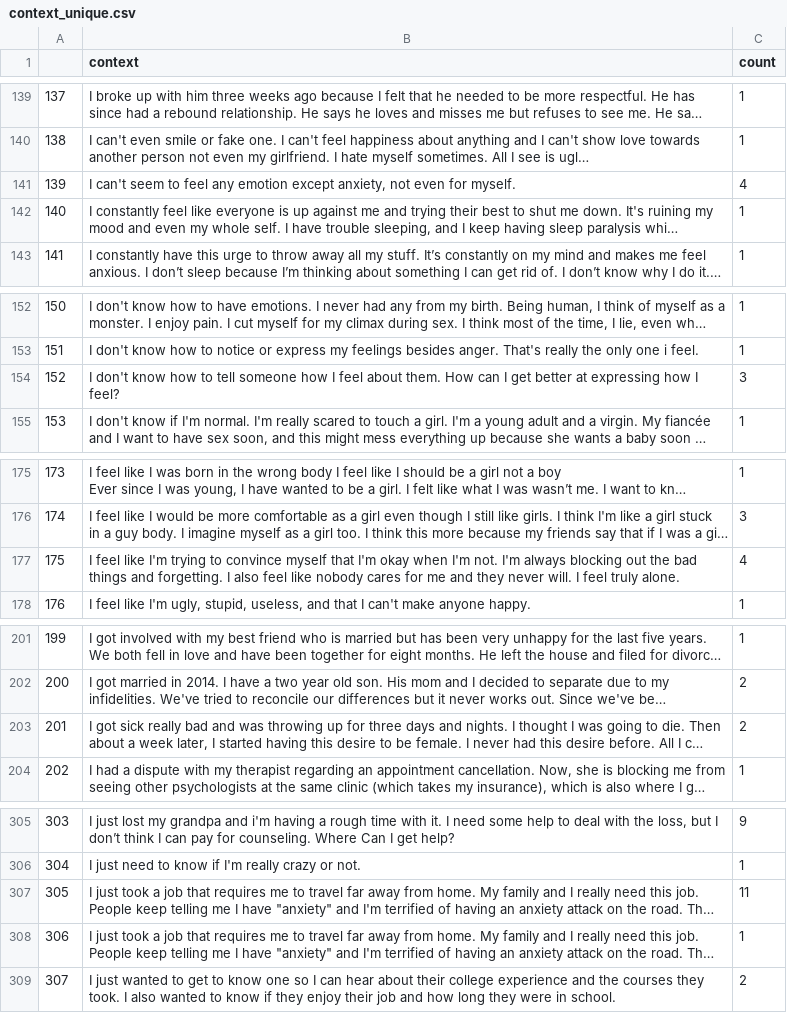
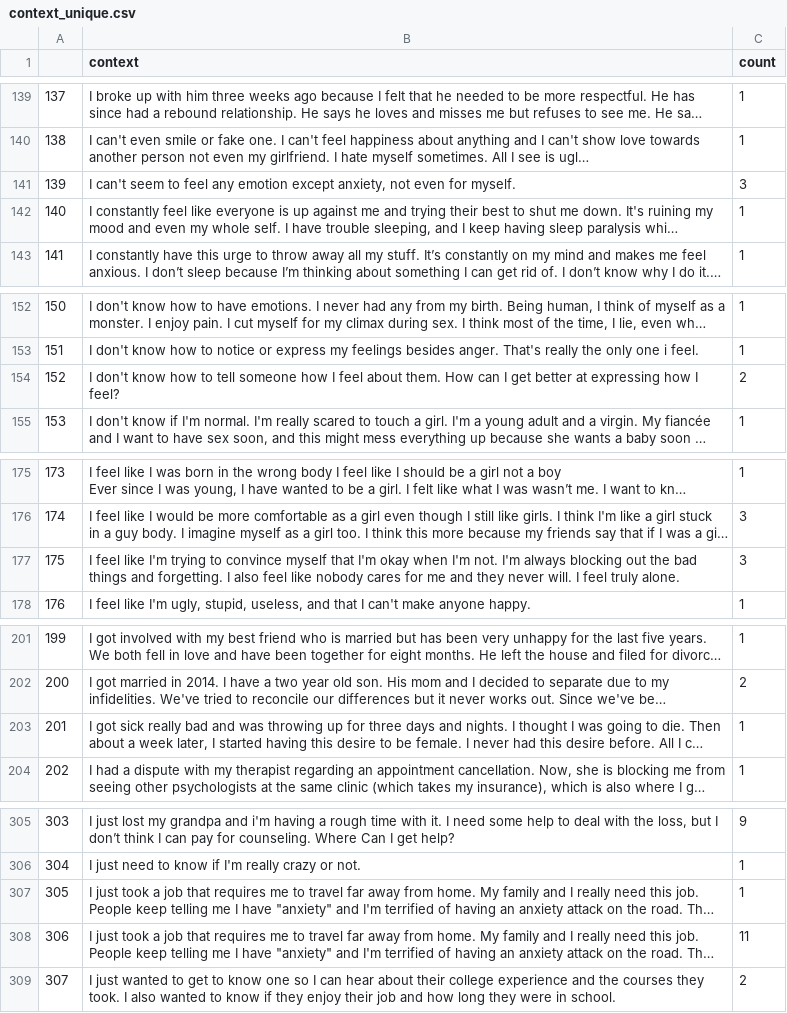
Before and after one commit to MIT-Emerging-Talent/2024-group-03-cdsp, a CSV file: data_analysis/chatgpt_simulation/dataset/context_unique.csv, drawn as a sheet; only a part is shown, gaps mark what is left out; long unchanged cells end in …; the diff covers the shown part only; the diff names each change by its address in the sheet, - before the commit and + after, or states it on an @@ line.

```diff
--- a/data_analysis/chatgpt_simulation/dataset/context_unique.csv
+++ b/data_analysis/chatgpt_simulation/dataset/context_unique.csv
@@ column A renumbered from row 121 down @@
-C141 (count): 4
+C141 (count): 3
-C154 (count): 3
+C154 (count): 2
-C177 (count): 4
+C177 (count): 3
-C203 (count): 2
+C203 (count): 1
@@ row 308 moved to row 307: 305 @@
```
Also changed, not shown: 4 removed rows, 1 moved row and 15 edited cells elsewhere in this file, 1 other file.
